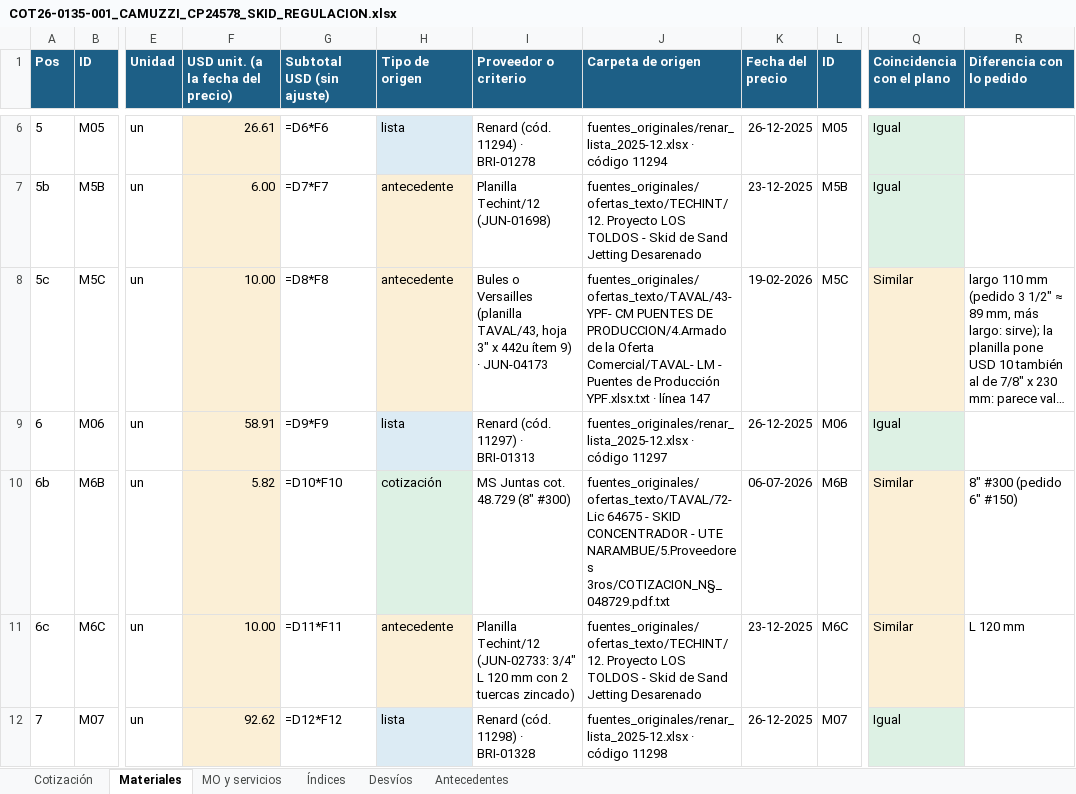
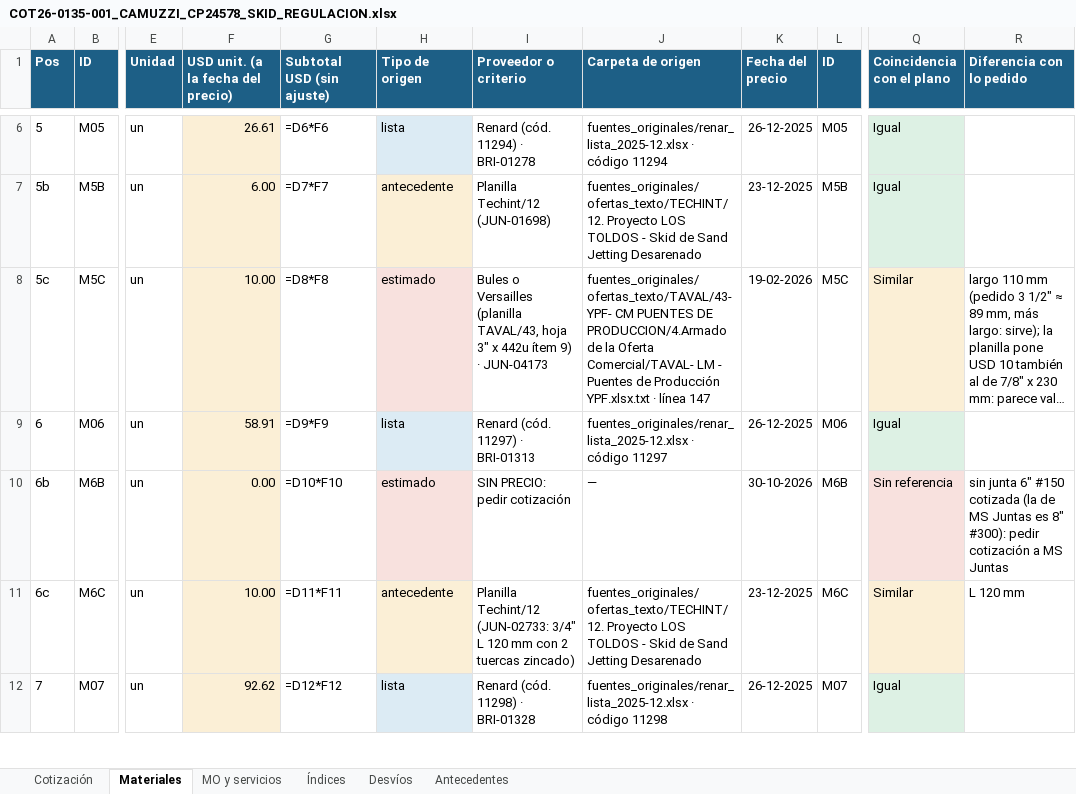
Before and after one commit to ricardoalvarezu2-cyber/cotizador-itt-2.0, an Excel workbook: cotizaciones/COT26-0135-001_CAMUZZI_CP24578_SKIDREG/COT26-0135-001_CAMUZZI_CP24578_SKID_REGULACION.xlsx, sheet Materiales, drawn as a sheet; only a part is shown, gaps mark what is left out; long unchanged cells end in …; values as stored, in another font and other column widths than the file's, no borders; formulas without a stored value are shown as written; the diff covers the shown part only; the diff names each change by its address in the sheet, - before the commit and + after, or states it on an @@ line.

```diff
--- a/cotizaciones/COT26-0135-001_CAMUZZI_CP24578_SKIDREG/COT26-0135-001_CAMUZZI_CP24578_SKID_REGULACION.xlsx (sheet Materiales)
+++ b/cotizaciones/COT26-0135-001_CAMUZZI_CP24578_SKIDREG/COT26-0135-001_CAMUZZI_CP24578_SKID_REGULACION.xlsx (sheet Materiales)
-H8 (Tipo de origen): antecedente
+H8 (Tipo de origen): estimado
-F10: 5.82
+F10: 0.00
-H10 (Tipo de origen): cotización
+H10 (Tipo de origen): estimado
-H10 fill: #DDF1E4
+H10 fill: #F8E1DE
-I10 (Proveedor o criterio): MS Juntas cot. 48.729 (8" #300)
+I10 (Proveedor o criterio): SIN PRECIO: pedir cotización
-J10 (Carpeta de origen): fuentes_originales/ofertas_texto/TAVAL/72- Lic 64675 - SKID CONCENTRADOR - UTE NARAMBUE/5.Proveedores 3ros/COTIZACION_N§_048729.pdf.txt
+J10 (Carpeta de origen): —
-K10 (Fecha del precio): 06-07-2026
+K10 (Fecha del precio): 30-10-2026
-Q10 (Coincidencia con el plano): Similar
+Q10 (Coincidencia con el plano): Sin referencia
-R10 (Diferencia con lo pedido): 8" #300 (pedido 6" #150)
+R10 (Diferencia con lo pedido): sin junta 6" #150 cotizada (la de MS Juntas es 8" #300): pedir cotización a MS Juntas
```
Also changed, not shown: 7 added rows, 27 edited cells and cell formats elsewhere in this sheet, cotizaciones/COT26-0135-001_CAMUZZI_CP24578_SKIDREG/compras/COT26-0135-001_pedido_materiales_compras.xlsx, cotizaciones/COT26-0135-002_CAMUZZI_CP24578_PUENTE/COT26-0135-002_CAMUZZI_CP24578_PUENTE_MEDICION.xlsx, 51 other files.
